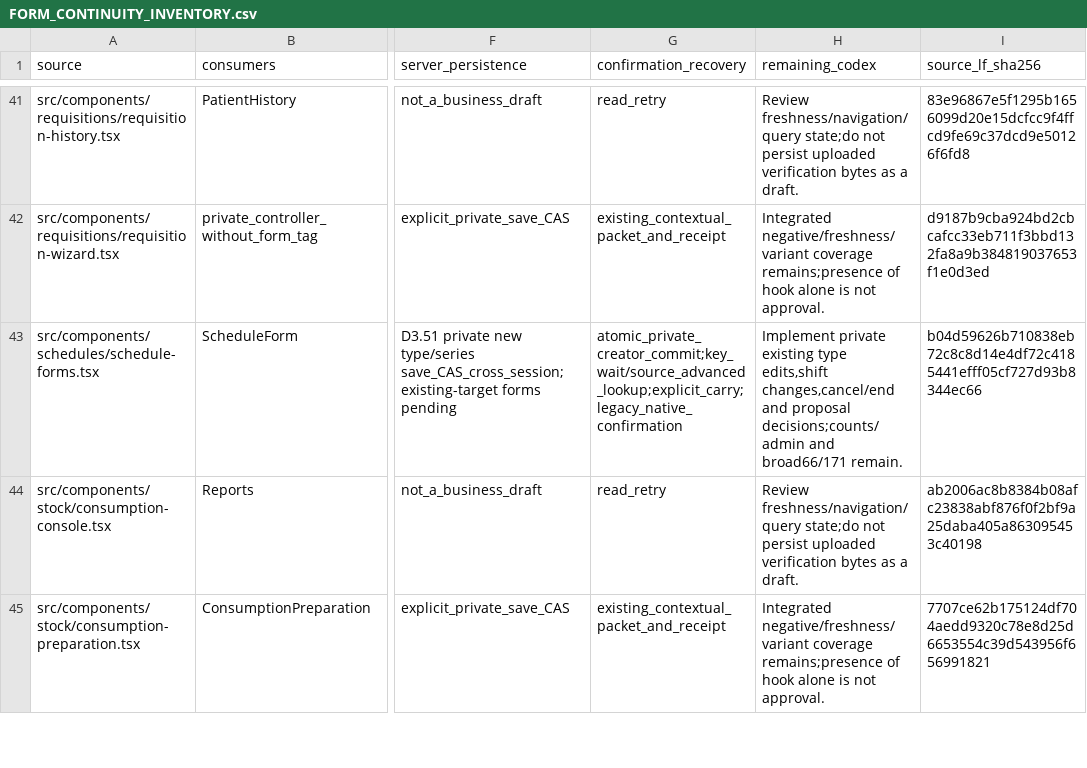
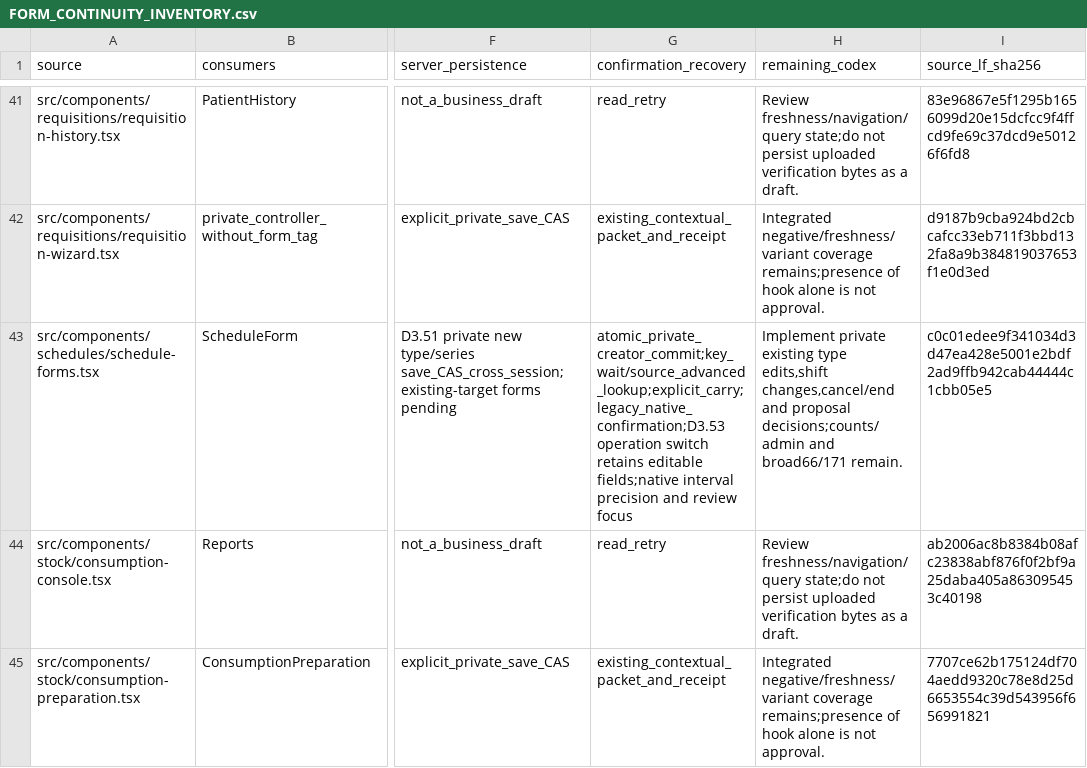
Before and after one commit to RMZZFAJ/home-care-assistant, a CSV file: docs/audits/D/D-B/FORM_CONTINUITY_INVENTORY.csv, drawn as a sheet; only a part is shown, gaps mark what is left out; the diff names each change by its address in the sheet, - before the commit and + after, or states it on an @@ line.

```diff
--- a/docs/audits/D/D-B/FORM_CONTINUITY_INVENTORY.csv
+++ b/docs/audits/D/D-B/FORM_CONTINUITY_INVENTORY.csv
-G43 (confirmation_recovery): atomic_private_creator_commit;key_wait/source_advanced_lookup;explicit_carry;legacy_native_confirmation
+G43 (confirmation_recovery): atomic_private_creator_commit;key_wait/source_advanced_lookup;explicit_carry;legacy_native_confirmation;D3.53 operation switch retains editable fields;native interval precision and review focus
-I43 (source_lf_sha256): b04d59626b710838eb72c8c8d14e4df72c4185441efff05cf727d93b8344ec66
+I43 (source_lf_sha256): c0c01edee9f341034d3d47ea428e5001e2bdf2ad9ffb942cab44444c1cbb05e5
```
Also changed, not shown: docs/audits/D/D-B/ACCEPTANCE_EXECUTION.csv, docs/audits/D/D-B/UI_MODEL_ACCEPTANCE.csv, 14 other files.
